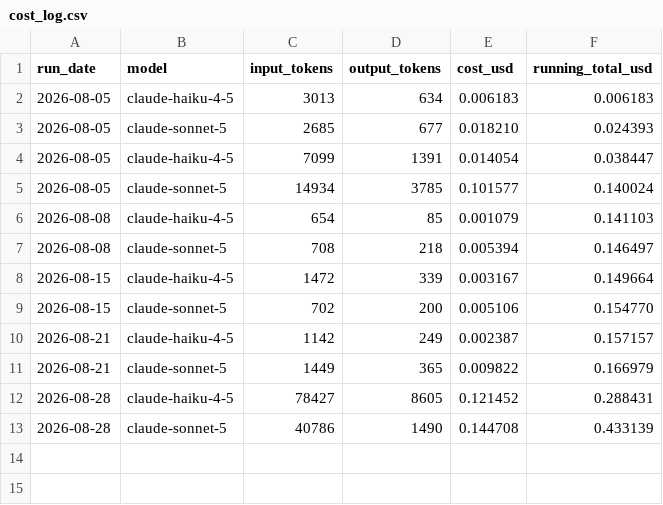
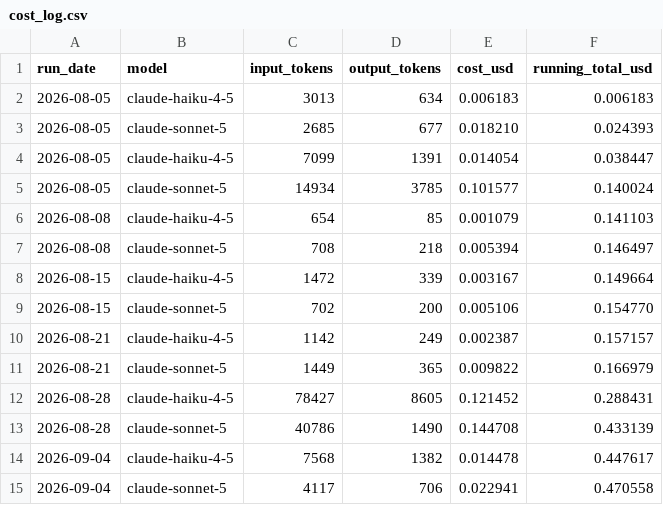
Before and after one commit to donjonmaster1/abundance-scanner, a CSV file: state/cost_log.csv, drawn as a sheet.

```diff
--- a/state/cost_log.csv
+++ b/state/cost_log.csv
@@ -13 +13,3 @@ run_date,model,input_tokens,output_tokens,cost_usd,running_total_usd
 2026-08-28,claude-sonnet-5,40786,1490,0.144708,0.433139
+2026-09-04,claude-haiku-4-5,7568,1382,0.014478,0.447617
+2026-09-04,claude-sonnet-5,4117,706,0.022941,0.470558
```
Also changed, not shown: 2 other files.
